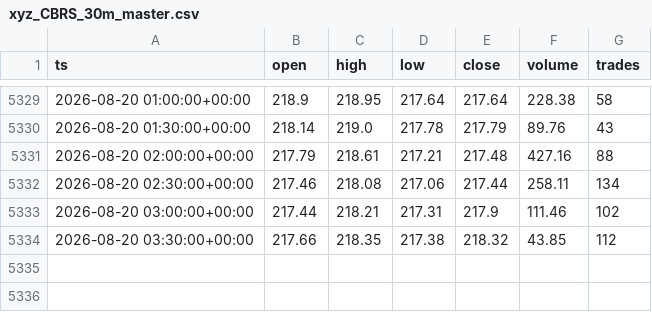
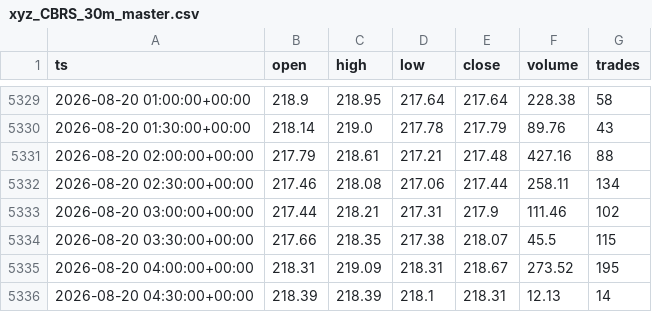
Before and after one commit to marsierz-ui/CBRS_data, a CSV file: out/xyz_CBRS_30m_master.csv, drawn as a sheet; only a part is shown, gaps mark what is left out.

```diff
--- a/out/xyz_CBRS_30m_master.csv
+++ b/out/xyz_CBRS_30m_master.csv
@@ -5333,2 +5333,4 @@ ts,open,high,low,close,volume,trades
 2026-08-20 03:00:00+00:00,217.44,218.21,217.31,217.9,111.46,102
-2026-08-20 03:30:00+00:00,217.66,218.35,217.38,218.32,43.85,112
+2026-08-20 03:30:00+00:00,217.66,218.35,217.38,218.07,45.5,115
+2026-08-20 04:00:00+00:00,218.31,219.09,218.31,218.67,273.52,195
+2026-08-20 04:30:00+00:00,218.39,218.39,218.1,218.31,12.13,14
```
Also changed, not shown: out/xyz_CBRS_1d_master.csv, out/xyz_CBRS_1h_master.csv, 1 other file.
